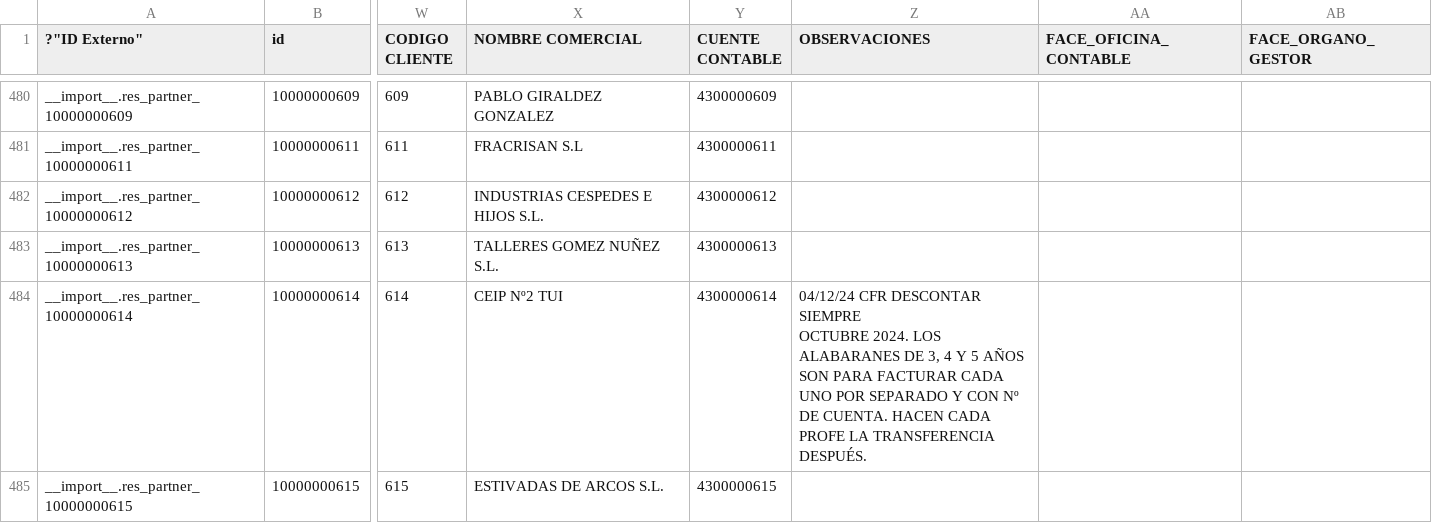
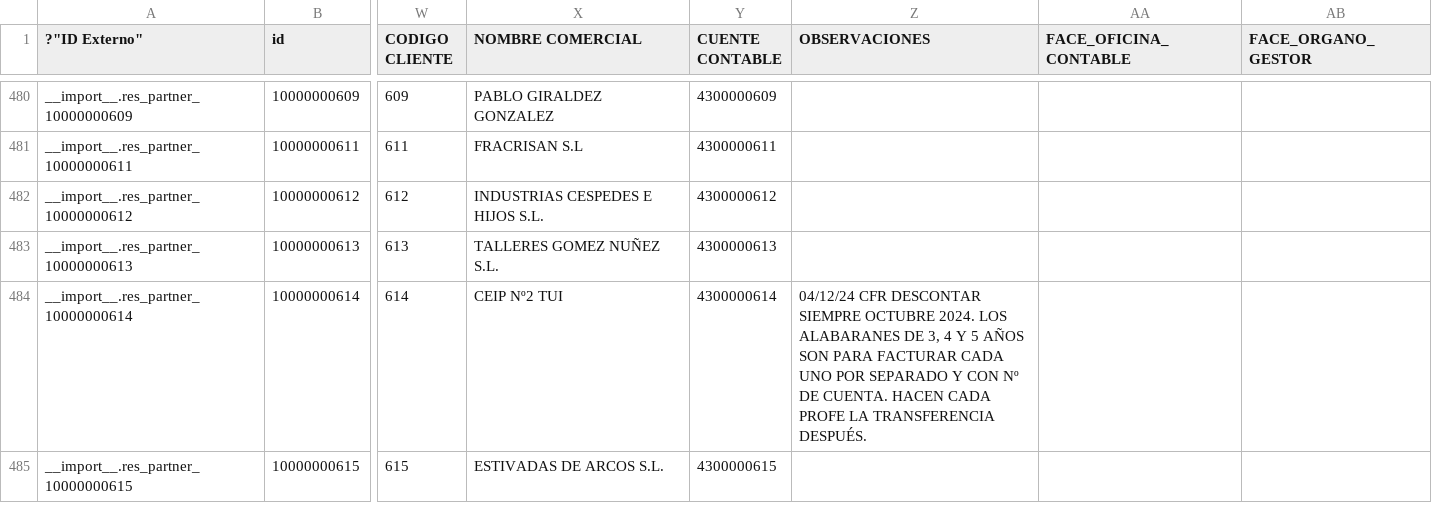
Before and after one commit to tgimenez-git/DousTrazos, a CSV file: Plantillas/Del cliente/Clientes-ContactosPadre_Parte_1.csv (was Plantillas/Del cliente/Clientes-Contactos_padre_Parte_1.csv), drawn as a sheet; only a part is shown, gaps mark what is left out; the diff covers the shown part only; the diff names each change by its address in the sheet, - before the commit and + after, or states it on an @@ line.

```diff
--- a/Plantillas/Del cliente/Clientes-Contactos_padre_Parte_1.csv
+++ b/Plantillas/Del cliente/Clientes-ContactosPadre_Parte_1.csv
-Z484 (OBSERVACIONES): …TRANSFERENCIA DESPUÉS.
+Z484 (OBSERVACIONES): …TRANSFERENCIA DESPUÉS.
```
Also changed, not shown: 20 edited cells elsewhere in this file, Plantillas/Del cliente/Clientes-ContactosPadre_Parte_2.csv, Plantillas/Del cliente/Clientes-ContactosPadre_Parte_3.csv, 3 other files.
